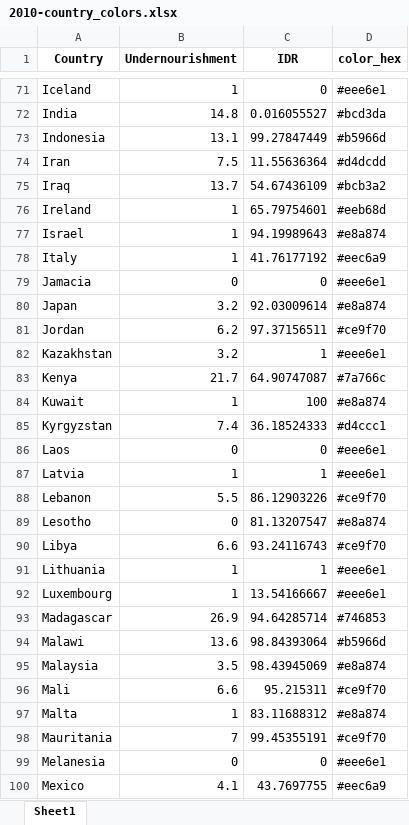
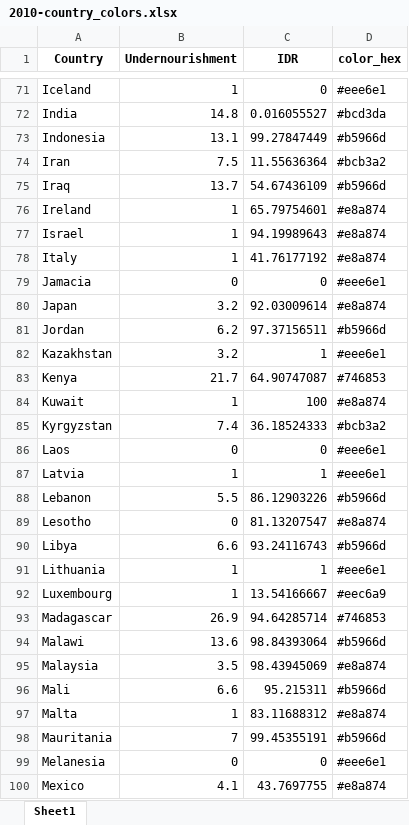
Before and after one commit to camillejmora/bivariate-map, an Excel workbook: outputs/2010-country_colors.xlsx, sheet Sheet1, drawn as a sheet; only a part is shown, gaps mark what is left out; values as stored, in another font and other column widths than the file's, no borders; the diff covers the shown part only; the diff names each change by its address in the sheet, - before the commit and + after, or states it on an @@ line.

```diff
--- a/outputs/2010-country_colors.xlsx (sheet Sheet1)
+++ b/outputs/2010-country_colors.xlsx (sheet Sheet1)
-D74 (color_hex): #d4dcdd
+D74 (color_hex): #bcb3a2
-D75 (color_hex): #bcb3a2
+D75 (color_hex): #b5966d
-D76 (color_hex): #eeb68d
+D76 (color_hex): #e8a874
-D78 (color_hex): #eec6a9
+D78 (color_hex): #e8a874
-D81 (color_hex): #ce9f70
+D81 (color_hex): #b5966d
-D83 (color_hex): #7a766c
+D83 (color_hex): #746853
-D85 (color_hex): #d4ccc1
+D85 (color_hex): #bcb3a2
-D88 (color_hex): #ce9f70
+D88 (color_hex): #b5966d
-D90 (color_hex): #ce9f70
+D90 (color_hex): #b5966d
-D92 (color_hex): #eee6e1
+D92 (color_hex): #eec6a9
-D96 (color_hex): #ce9f70
+D96 (color_hex): #b5966d
-D98 (color_hex): #ce9f70
+D98 (color_hex): #b5966d
-D100 (color_hex): #eec6a9
+D100 (color_hex): #e8a874
```
Also changed, not shown: 59 edited cells elsewhere in this sheet, data/figure-data.xlsx, 6 other files.
